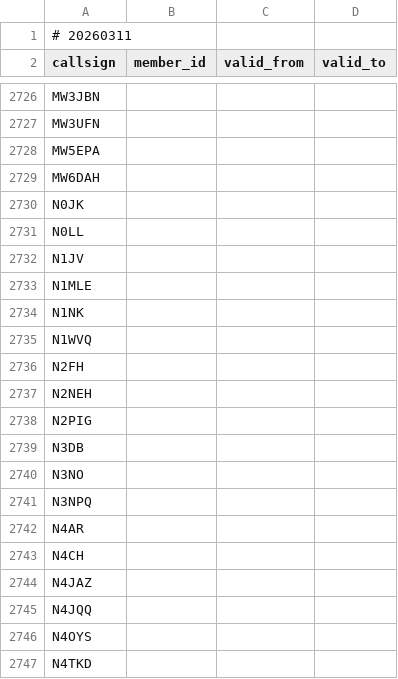
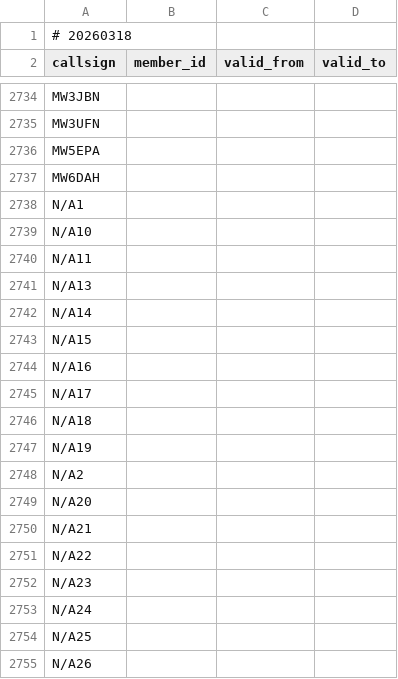
Before and after one commit to foldynl/hamradio-membeship-lists, a CSV file: lists/uksmg.csv, drawn as a sheet; only a part is shown, gaps mark what is left out; the shorter side is filled out with more unchanged rows; the diff covers the shown part only.

```diff
--- a/lists/uksmg.csv
+++ b/lists/uksmg.csv
@@ -1,2 +1,2 @@
-# 20260311
+# 20260318
 callsign,member_id,valid_from,valid_to
@@ -2729 +2737,19 @@ MW5EPA,,,
 MW6DAH,,,
+N/A1,,,
+N/A10,,,
+N/A11,,,
+N/A13,,,
+N/A14,,,
+N/A15,,,
+N/A16,,,
+N/A17,,,
+N/A18,,,
+N/A19,,,
+N/A2,,,
+N/A20,,,
+N/A21,,,
+N/A22,,,
+N/A23,,,
+N/A24,,,
+N/A25,,,
+N/A26,,,
```
Also changed, not shown: 41 added rows and 2 removed rows elsewhere in this file, lists/clublogOQRS.csv, lists/cwops.csv, 20 other files.
